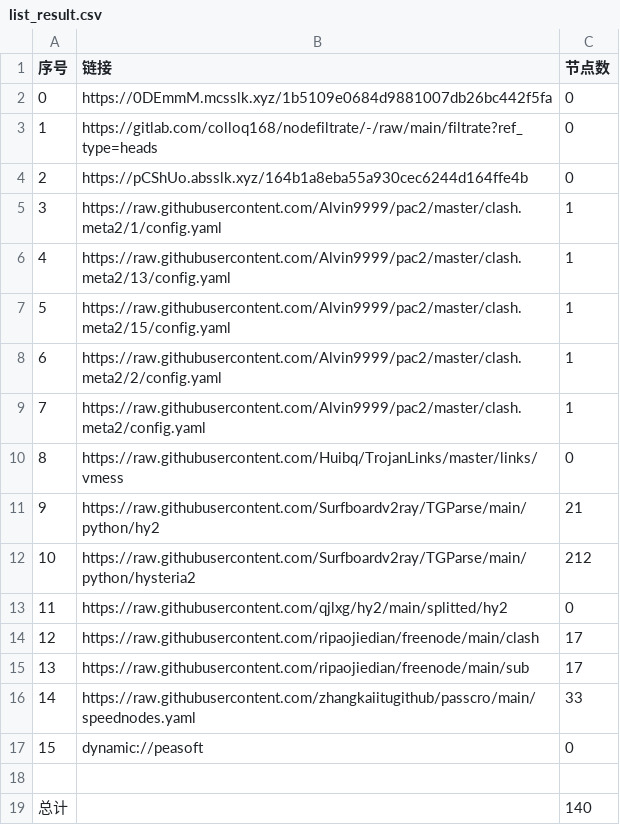
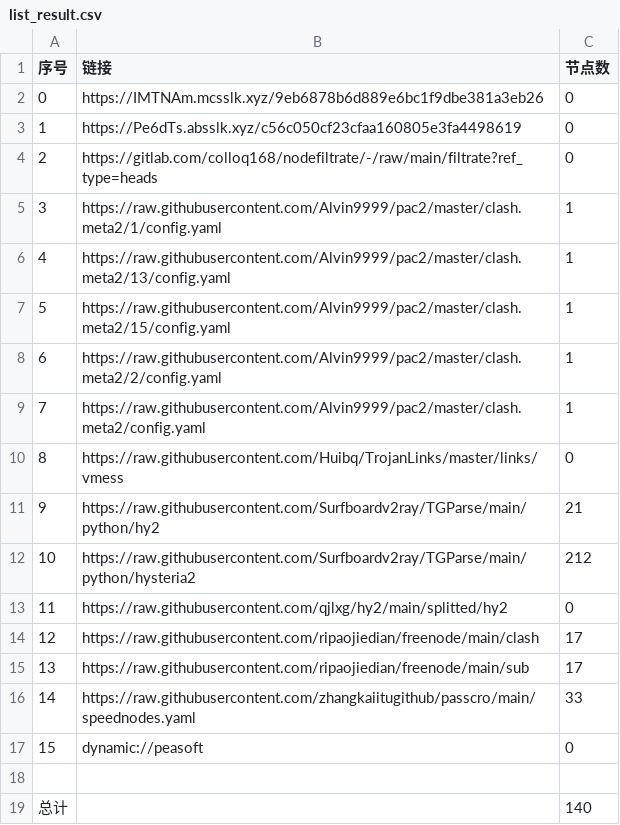
Before and after one commit to xihaoduo/AutoMergePublicNodes, a CSV file: list_result.csv, drawn as a sheet.

```diff
--- a/list_result.csv
+++ b/list_result.csv
@@ -1,5 +1,5 @@
 序号,链接,节点数
-0,https://0DEmmM.mcsslk.xyz/1b5109e0684d9881007db26bc442f5fa,0
-1,https://gitlab.com/colloq168/nodefiltrate/-/raw/main/filtrate?ref_type=heads,0
-2,https://pCShUo.absslk.xyz/164b1a8eba55a930cec6244d164ffe4b,0
+0,https://IMTNAm.mcsslk.xyz/9eb6878b6d889e6bc1f9dbe381a3eb26,0
+1,https://Pe6dTs.absslk.xyz/c56c050cf23cfaa160805e3fa4498619,0
+2,https://gitlab.com/colloq168/nodefiltrate/-/raw/main/filtrate?ref_type=heads,0
 3,https://raw.githubusercontent.com/Alvin9999/pac2/master/clash.meta2/1/config.yaml,1
```
Also changed, not shown: 3 other files.
